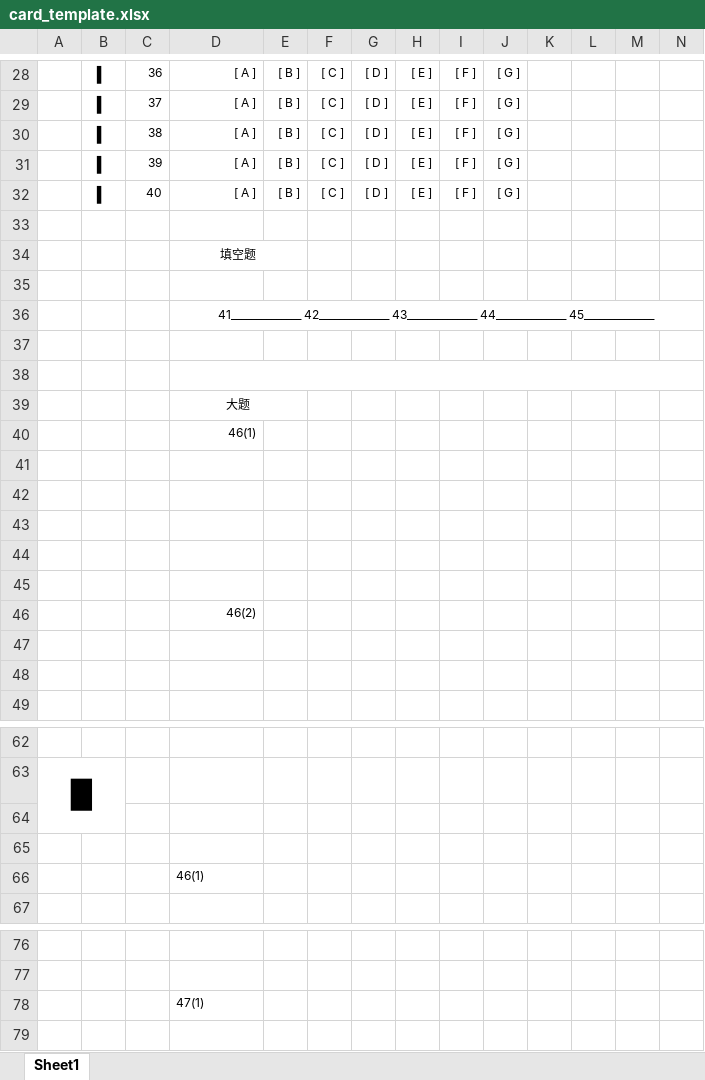
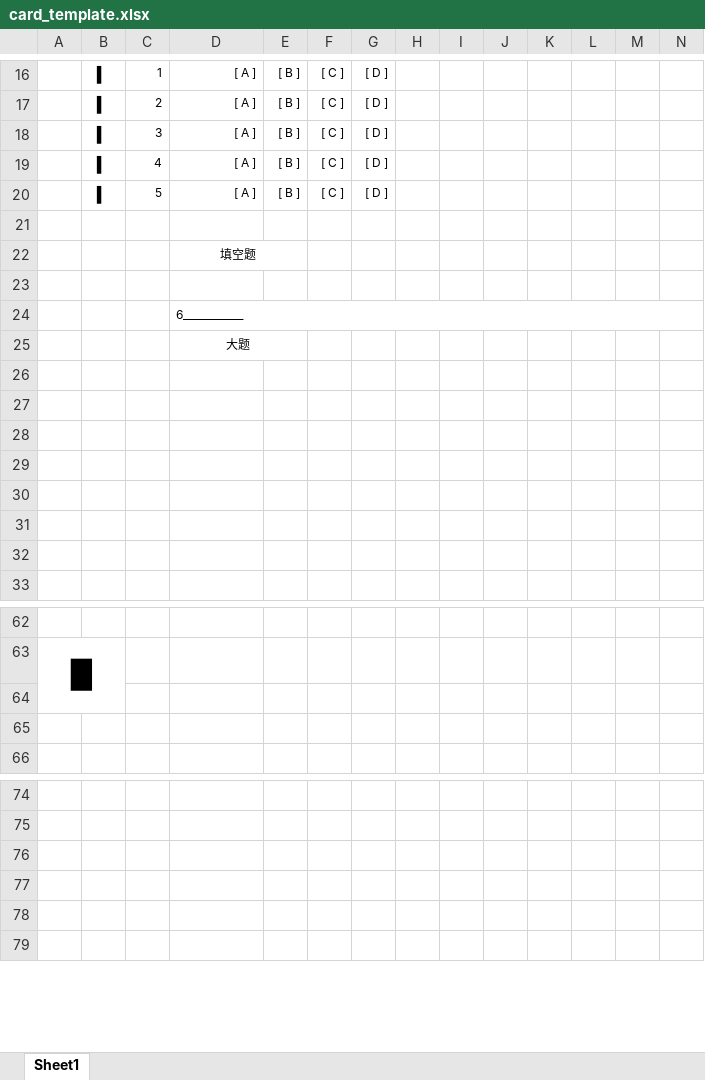
Before and after one commit to kevlns/li-scanner, an Excel workbook: card/card_template.xlsx, sheet Sheet1, drawn as a sheet; only a part is shown, gaps mark what is left out; values as stored, in another font and other column widths than the file's, no borders; removed rows and columns are numbered as before the commit, all else as after; rows hold the shown columns only; the diff covers the shown part only; the diff names each change by its address in the sheet, - before the commit and + after, or states it on an @@ line.

```diff
--- a/card/card_template.xlsx (sheet Sheet1)
+++ b/card/card_template.xlsx (sheet Sheet1)
-C16: 36
+C16: 1
-H16:H20: [ E ]
+H16:H20: (empty)
-I16:I20: [ F ]
+I16:I20: (empty)
-J16:J20: [ G ]
+J16:J20: (empty)
-C17: 37
+C17: 2
-C18: 38
+C18: 3
-C19: 39
+C19: 4
-C20: 40
+C20: 5
-D24: 41______________ 42______________ 43______________ 44______________ 45______________
+D24: 6____________
-D24 alignment: center
+D24 alignment: left
-row 37: (empty)
-row 38: (empty)
-row 40:  |  |  | 46(1)
-row 46:  |  |  | 46(2)
-row 66:  |  |  | 46(1)
-D76: 47(1)
+D76: (empty)
+row 77: (empty)
+row 78: (empty)
```
Also changed, not shown: 26 added rows, 23 removed rows, 4 edited cells and merged cells elsewhere in this sheet, 5 other files.
